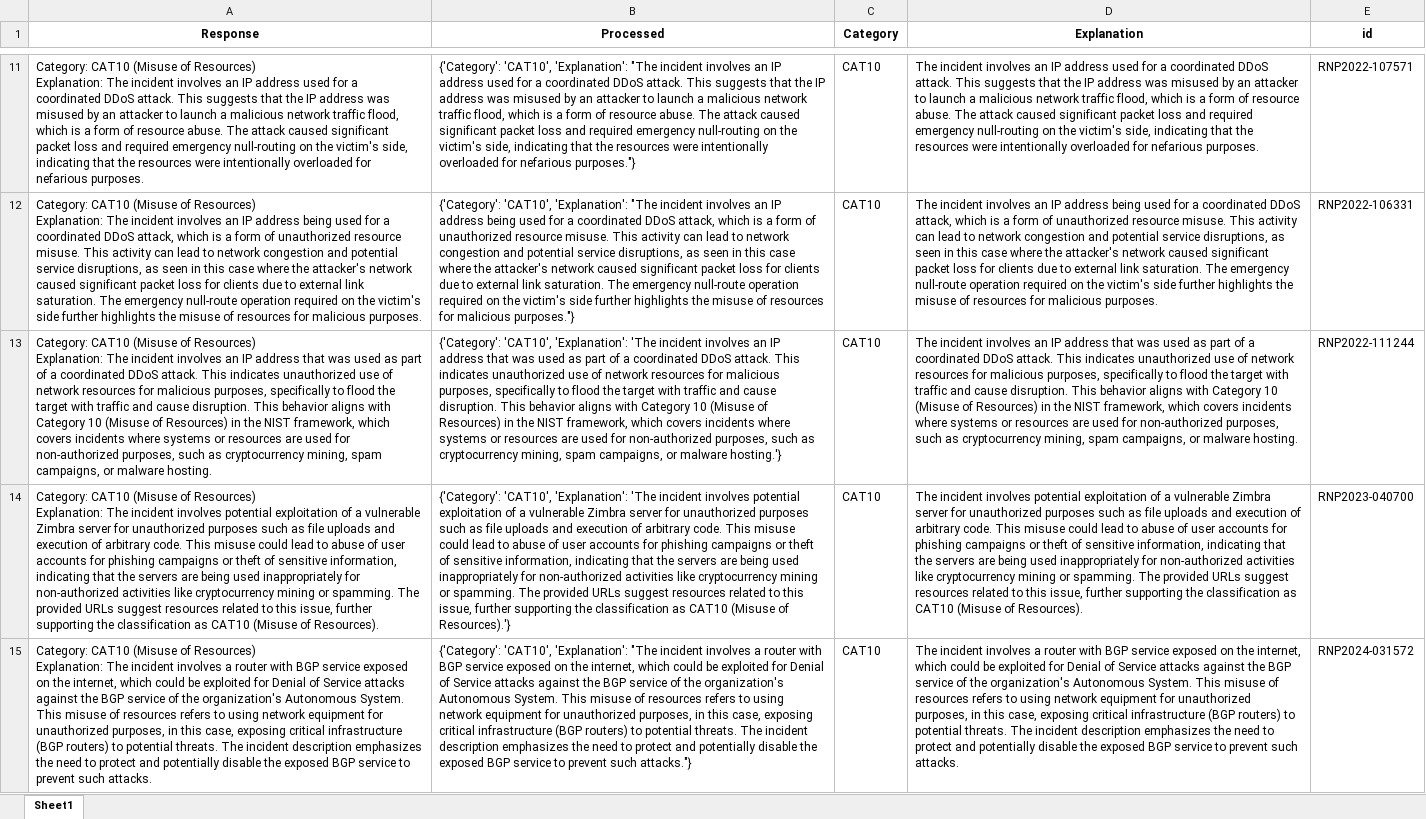
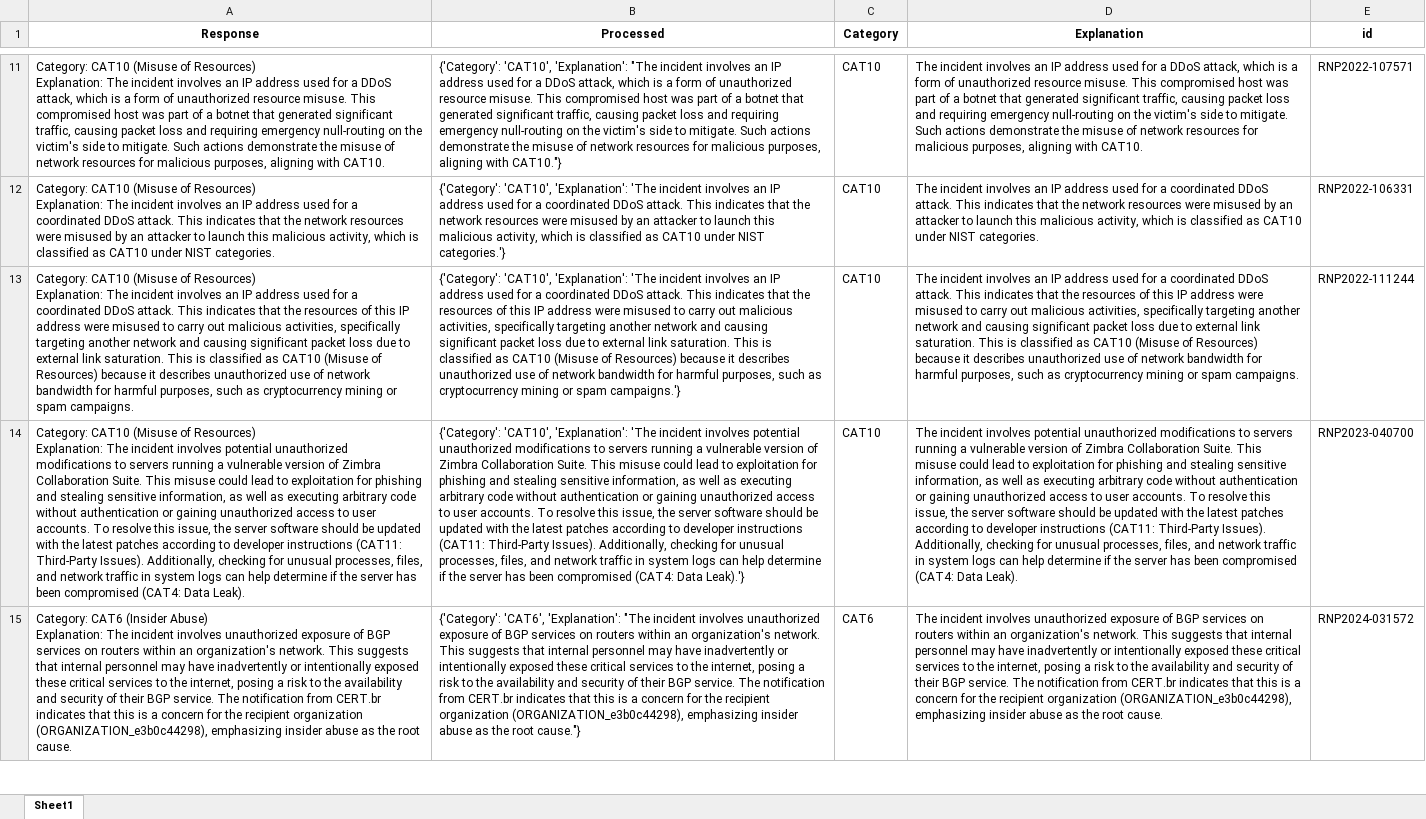
Before and after one commit to AILabs4All/FrameworkPE, an Excel workbook: resultados_ollama_granite3_2_2b_zeroshot.xlsx, sheet Sheet1, drawn as a sheet; only a part is shown, gaps mark what is left out; values as stored, in another font and other column widths than the file's, no borders; ↵ is a line break in a cell; the diff covers the shown part only; the diff names each change by its address in the sheet, - before the commit and + after, or states it on an @@ line.

```diff
--- a/resultados_ollama_granite3_2_2b_zeroshot.xlsx (sheet Sheet1)
+++ b/resultados_ollama_granite3_2_2b_zeroshot.xlsx (sheet Sheet1)
-A11 (Response): …for a coordinated DDoS attack. This suggests that the IP address was misused by an attacker to launch a malicious network traffic flood, which is a form of resource abuse. The attack caused significant packet loss and required emergency null-routing on the victim's side, indicating that the resources were intentionally overloaded for nefarious purposes.
+A11 (Response): …for a DDoS attack, which is a form of unauthorized resource misuse. This compromised host was part of a botnet that generated significant traffic, causing packet loss and requiring emergency null-routing on the victim's side to mitigate. Such actions demonstrate the misuse of network resources for malicious purposes, aligning with CAT10.
-B11 (Processed): …for a coordinated DDoS attack. This suggests that the IP address was misused by an attacker to launch a malicious network traffic flood, which is a form of resource abuse. The attack caused significant packet loss and required emergency null-routing on the victim's side, indicating that the resources were intentionally overloaded for nefarious purposes."}
+B11 (Processed): …for a DDoS attack, which is a form of unauthorized resource misuse. This compromised host was part of a botnet that generated significant traffic, causing packet loss and requiring emergency null-routing on the victim's side to mitigate. Such actions demonstrate the misuse of network resources for malicious purposes, aligning with CAT10."}
-D11 (Explanation): …for a coordinated DDoS attack. This suggests that the IP address was misused by an attacker to launch a malicious network traffic flood, which is a form of resource abuse. The attack caused significant packet loss and required emergency null-routing on the victim's side, indicating that the resources were intentionally overloaded for nefarious purposes.
+D11 (Explanation): …for a DDoS attack, which is a form of unauthorized resource misuse. This compromised host was part of a botnet that generated significant traffic, causing packet loss and requiring emergency null-routing on the victim's side to mitigate. Such actions demonstrate the misuse of network resources for malicious purposes, aligning with CAT10.
-A12 (Response): …IP address being used for a coordinated DDoS attack, which is a form of unauthorized resource misuse. This activity can lead to network congestion and potential service disruptions, as seen in this case where the attacker's network caused significant packet loss for clients due to external link saturation. The emergency null-route operation required on the victim's side further highlights the misuse of resources for malicious purposes.
+A12 (Response): …IP address used for a coordinated DDoS attack. This indicates that the network resources were misused by an attacker to launch this malicious activity, which is classified as CAT10 under NIST categories.
-B12 (Processed): …'CAT10', 'Explanation': "The incident involves an IP address being used for a coordinated DDoS attack, which is a form of unauthorized resource misuse. This activity can lead to network congestion and potential service disruptions, as seen in this case where the attacker's network caused significant packet loss for clients due to external link saturation. The emergency null-route operation required on the victim's side further highlights the misuse of resources for malicious purposes."}
+B12 (Processed): …'CAT10', 'Explanation': 'The incident involves an IP address used for a coordinated DDoS attack. This indicates that the network resources were misused by an attacker to launch this malicious activity, which is classified as CAT10 under NIST categories.'}
-D12 (Explanation): …IP address being used for a coordinated DDoS attack, which is a form of unauthorized resource misuse. This activity can lead to network congestion and potential service disruptions, as seen in this case where the attacker's network caused significant packet loss for clients due to external link saturation. The emergency null-route operation required on the victim's side further highlights the misuse of resources for malicious purposes.
+D12 (Explanation): …IP address used for a coordinated DDoS attack. This indicates that the network resources were misused by an attacker to launch this malicious activity, which is classified as CAT10 under NIST categories.
-A13 (Response): …IP address that was used as part of a coordinated DDoS attack. This indicates unauthorized use of network resources for malicious purposes, specifically to flood the target with traffic and cause disruption. This behavior aligns with Category 10 (Misuse of Resources) in the NIST framework, which covers incidents where systems or resources are used for non-authorized purposes, such as cryptocurrency mining, spam campaigns, or malware hosting.
+A13 (Response): …IP address used for a coordinated DDoS attack. This indicates that the resources of this IP address were misused to carry out malicious activities, specifically targeting another network and causing significant packet loss due to external link saturation. This is classified as CAT10 (Misuse of Resources) because it describes unauthorized use of network bandwidth for harmful purposes, such as cryptocurrency mining or spam campaigns.
-B13 (Processed): …IP address that was used as part of a coordinated DDoS attack. This indicates unauthorized use of network resources for malicious purposes, specifically to flood the target with traffic and cause disruption. This behavior aligns with Category 10 (Misuse of Resources) in the NIST framework, which covers incidents where systems or resources are used for non-authorized purposes, such as cryptocurrency mining, spam campaigns, or malware hosting.'}
+B13 (Processed): …IP address used for a coordinated DDoS attack. This indicates that the resources of this IP address were misused to carry out malicious activities, specifically targeting another network and causing significant packet loss due to external link saturation. This is classified as CAT10 (Misuse of Resources) because it describes unauthorized use of network bandwidth for harmful purposes, such as cryptocurrency mining or spam campaigns.'}
-D13 (Explanation): …IP address that was used as part of a coordinated DDoS attack. This indicates unauthorized use of network resources for malicious purposes, specifically to flood the target with traffic and cause disruption. This behavior aligns with Category 10 (Misuse of Resources) in the NIST framework, which covers incidents where systems or resources are used for non-authorized purposes, such as cryptocurrency mining, spam campaigns, or malware hosting.
+D13 (Explanation): …IP address used for a coordinated DDoS attack. This indicates that the resources of this IP address were misused to carry out malicious activities, specifically targeting another network and causing significant packet loss due to external link saturation. This is classified as CAT10 (Misuse of Resources) because it describes unauthorized use of network bandwidth for harmful purposes, such as cryptocurrency mining or spam campaigns.
-A14 (Response): …involves potential exploitation of a vulnerable Zimbra server for unauthorized purposes such as file uploads and execution of arbitrary code. This misuse could lead to abuse of user accounts for phishing campaigns or theft of sensitive information, indicating that the servers are being used inappropriately for non-authorized activities like cryptocurrency mining or spamming. The provided URLs suggest resources related to this issue, further supporting the classification as CAT10 (Misuse of Resources).
+A14 (Response): …involves potential unauthorized modifications to servers running a vulnerable version of Zimbra Collaboration Suite. This misuse could lead to exploitation for phishing and stealing sensitive information, as well as executing arbitrary code without authentication or gaining unauthorized access to user accounts. To resolve this issue, the server software should be updated with the latest patches according to developer instructions (CAT11: Third-Party Issues). Additionally, checking for unusual processes, files, and network traffic in system logs can help determine if the server has been compromised (CAT4: Data Leak).
-B14 (Processed): …involves potential exploitation of a vulnerable Zimbra server for unauthorized purposes such as file uploads and execution of arbitrary code. This misuse could lead to abuse of user accounts for phishing campaigns or theft of sensitive information, indicating that the servers are being used inappropriately for non-authorized activities like cryptocurrency mining or spamming. The provided URLs suggest resources related to this issue, further supporting the classification as CAT10 (Misuse of Resources).'}
+B14 (Processed): …involves potential unauthorized modifications to servers running a vulnerable version of Zimbra Collaboration Suite. This misuse could lead to exploitation for phishing and stealing sensitive information, as well as executing arbitrary code without authentication or gaining unauthorized access to user accounts. To resolve this issue, the server software should be updated with the latest patches according to developer instructions (CAT11: Third-Party Issues). Additionally, checking for unusual processes, files, and network traffic in system logs can help determine if the server has been compromised (CAT4: Data Leak).'}
-D14 (Explanation): …involves potential exploitation of a vulnerable Zimbra server for unauthorized purposes such as file uploads and execution of arbitrary code. This misuse could lead to abuse of user accounts for phishing campaigns or theft of sensitive information, indicating that the servers are being used inappropriately for non-authorized activities like cryptocurrency mining or spamming. The provided URLs suggest resources related to this issue, further supporting the classification as CAT10 (Misuse of Resources).
+D14 (Explanation): …involves potential unauthorized modifications to servers running a vulnerable version of Zimbra Collaboration Suite. This misuse could lead to exploitation for phishing and stealing sensitive information, as well as executing arbitrary code without authentication or gaining unauthorized access to user accounts. To resolve this issue, the server software should be updated with the latest patches according to developer instructions (CAT11: Third-Party Issues). Additionally, checking for unusual processes, files, and network traffic in system logs can help determine if the server has been compromised (CAT4: Data Leak).
-A15 (Response): Category: CAT10 (Misuse of Resources) ↵ Explanation: The incident involves a router with BGP service exposed on the internet, which could be exploited for Denial of Service attacks against the BGP service of the organization's Autonomous System. This misuse of resources refers to using network equipment for unauthorized purposes, in this case, exposing critical infrastructure (BGP routers) to potential threats. The incident description emphasizes the need to protect and potentially disable the exposed BGP service to prevent such attacks.
+A15 (Response): Category: CAT6 (Insider Abuse) ↵ Explanation: The incident involves unauthorized exposure of BGP services on routers within an organization's network. This suggests that internal personnel may have inadvertently or intentionally exposed these critical services to the internet, posing a risk to the availability and security of their BGP service. The notification from CERT.br indicates that this is a concern for the recipient organization (ORGANIZATION_e3b0c44298), emphasizing insider abuse as the root cause.
-B15 (Processed): {'Category': 'CAT10', 'Explanation': "The incident involves a router with BGP service exposed on the internet, which could be exploited for Denial of Service attacks against the BGP service of the organization's Autonomous System. This misuse of resources refers to using network equipment for unauthorized purposes, in this case, exposing critical infrastructure (BGP routers) to potential threats. The incident description emphasizes the need to protect and potentially disable the exposed BGP service to prevent such attacks."}
+B15 (Processed): {'Category': 'CAT6', 'Explanation': "The incident involves unauthorized exposure of BGP services on routers within an organization's network. This suggests that internal personnel may have inadvertently or intentionally exposed these critical services to the internet, posing a risk to the availability and security of their BGP service. The notification from CERT.br indicates that this is a concern for the recipient organization (ORGANIZATION_e3b0c44298), emphasizing insider abuse as the root cause."}
-C15 (Category): CAT10
+C15 (Category): CAT6
-D15 (Explanation): …incident involves a router with BGP service exposed on the internet, which could be exploited for Denial of Service attacks against the BGP service of the organization's Autonomous System. This misuse of resources refers to using network equipment for unauthorized purposes, in this case, exposing critical infrastructure (BGP routers) to potential threats. The incident description emphasizes the need to protect and potentially disable the exposed BGP service to prevent such attacks.
+D15 (Explanation): …incident involves unauthorized exposure of BGP services on routers within an organization's network. This suggests that internal personnel may have inadvertently or intentionally exposed these critical services to the internet, posing a risk to the availability and security of their BGP service. The notification from CERT.br indicates that this is a concern for the recipient organization (ORGANIZATION_e3b0c44298), emphasizing insider abuse as the root cause.
```
Also changed, not shown: 62 edited cells elsewhere in this sheet, resultados_ollama_gemma3_270m_zeroshot.xlsx, resultados_ollama_phi3_3_8b_zeroshot.xlsx, 29 other files.
